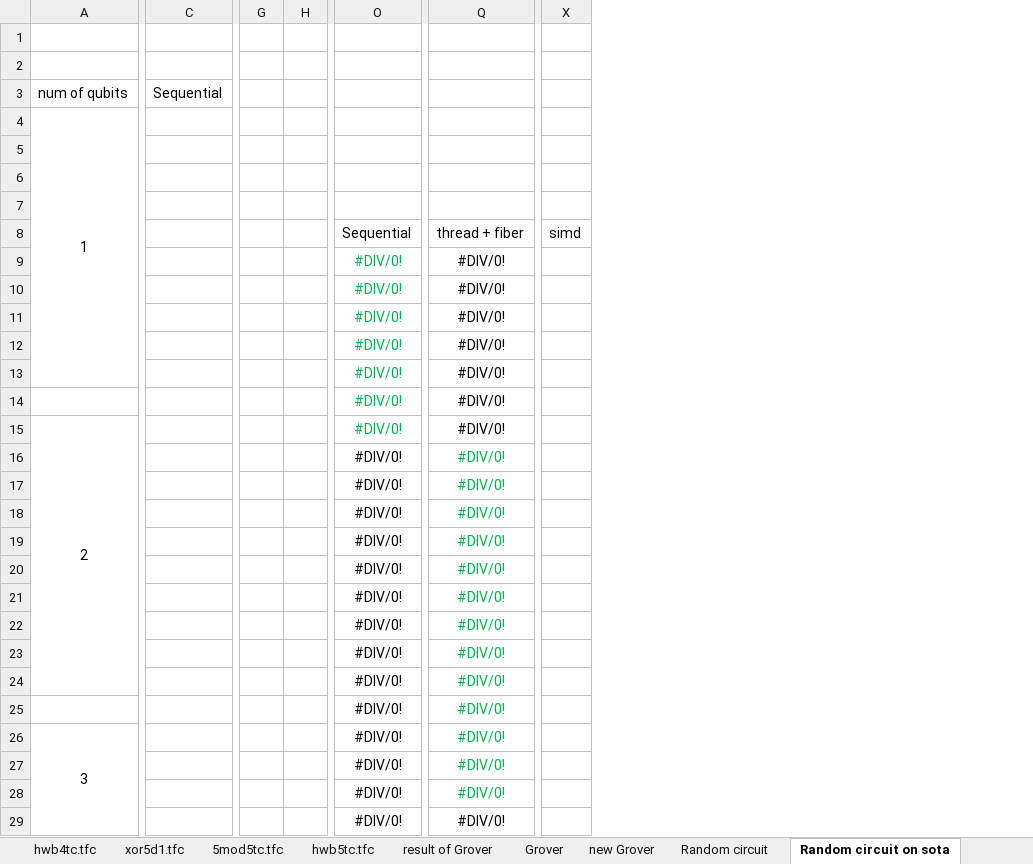
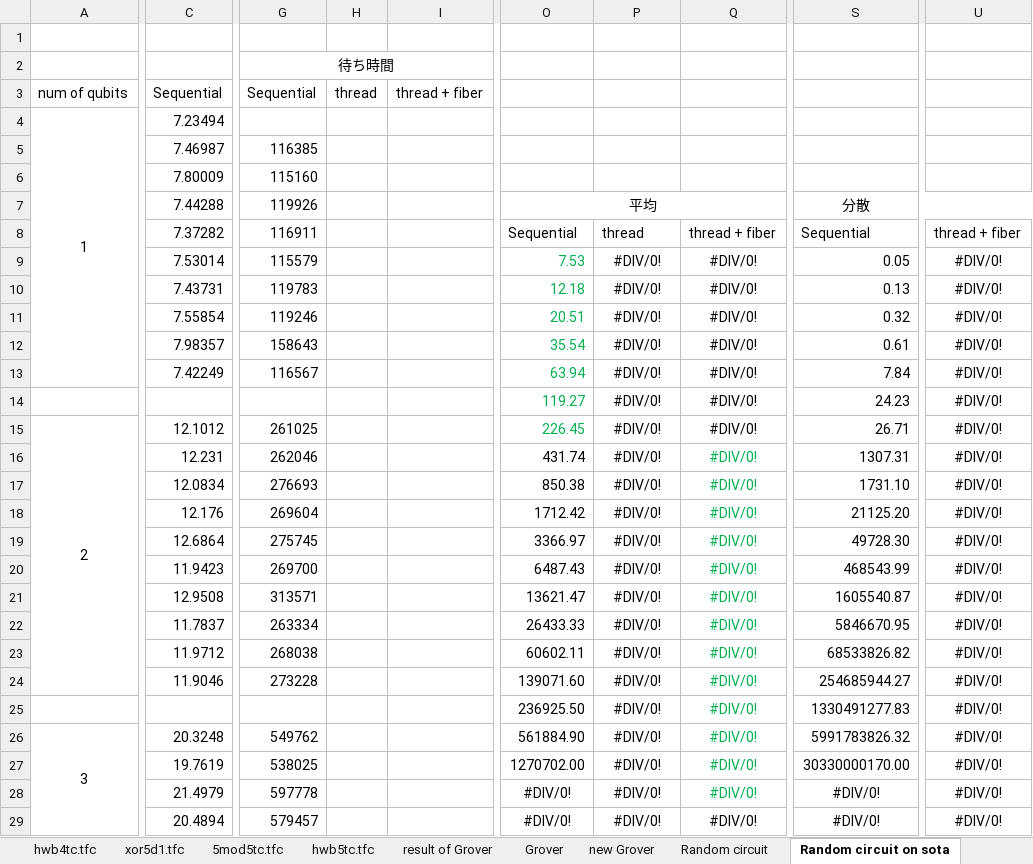
Before and after one commit to uj151133/my_quantum_simulator_with_gpu, an Excel workbook: data/benchmark.xlsx, sheet Random circuit on sota, drawn as a sheet; only a part is shown, gaps mark what is left out; values as stored, in another font and other column widths than the file's, no borders; removed rows and columns are numbered as before the commit, all else as after; rows hold the shown columns only; the diff covers the shown part only; the diff names each change by its address in the sheet, - before the commit and + after, or states it on an @@ line.

Commit message:
update thesis

```diff
--- a/data/benchmark.xlsx (sheet Random circuit on sota)
+++ b/data/benchmark.xlsx (sheet Random circuit on sota)
-column C, row 3: Sequential
+column C, rows 3-29: Sequential | 7.23494 | 7.46987 | 7.80009 | 7.44288 | 7.37282 | 7.53014 | 7.43731 | 7.55854 | 7.98357 | 7.42249 |  | 12.1012 | 12.231 | 12.0834 | 12.176 | 12.6864 | 11.9423 | 12.9508 | 11.7837 | 11.9712 | 11.9046 |  | 20.3248 | 19.7619 | 21.4979 | 20.4894
-column G, empty
-column H, empty
+column G, rows 2-29: 待ち時間 | Sequential |  | 116385 | 115160 | 119926 | 116911 | 115579 | 119783 | 119246 | 158643 | 116567 |  | 261025 | 262046 | 276693 | 269604 | 275745 | 269700 | 313571 | 263334 | 268038 | 273228 |  | 549762 | 538025 | 597778 | 579457
+column H, row 3: thread
+column I, row 3: thread + fiber
+column O, rows 7-29: 平均 | Sequential | 7.53 | 12.18 | 20.51 | 35.54 | 63.94 | 119.27 | 226.45 | 431.74 | 850.38 | 1712.42 | 3366.97 | 6487.43 | 13621.47 | 26433.33 | 60602.11 | 139071.60 | 236925.50 | 561884.90 | 1270702.00 | #DIV/0! | #DIV/0!
+column Q, rows 8-29: thread + fiber | #DIV/0! | #DIV/0! | #DIV/0! | #DIV/0! | #DIV/0! | #DIV/0! | #DIV/0! | #DIV/0! | #DIV/0! | #DIV/0! | #DIV/0! | #DIV/0! | #DIV/0! | #DIV/0! | #DIV/0! | #DIV/0! | #DIV/0! | #DIV/0! | #DIV/0! | #DIV/0! | #DIV/0!
+column S, rows 7-29: 分散 | Sequential | 0.05 | 0.13 | 0.32 | 0.61 | 7.84 | 24.23 | 26.71 | 1307.31 | 1731.10 | 21125.20 | 49728.30 | 468543.99 | 1605540.87 | 5846670.95 | 68533826.82 | 254685944.27 | 1330491277.83 | 5991783826.32 | 30330000170.00 | #DIV/0! | #DIV/0!
-column X, row 8: simd
-row 5: (empty)
+row 5:  | 7.46987 | 116385
-row 6: (empty)
+row 6:  | 7.80009 | 115160
-row 7: (empty)
+row 7:  | 7.44288 | 119926 |  |  | 平均 |  |  | 分散
-P8: Sequential
+P8: thread
-P9:P15 text colour: #00B050
+P9:P15 text colour: black
-U16:U28 text colour: #00B050
+U16:U28 text colour: black
```
Also changed, not shown: 18 added rows, 18 removed rows, 1 added column, 7 removed columns, 262 edited cells and merged cells elsewhere in this sheet, formulas that keep their value.
